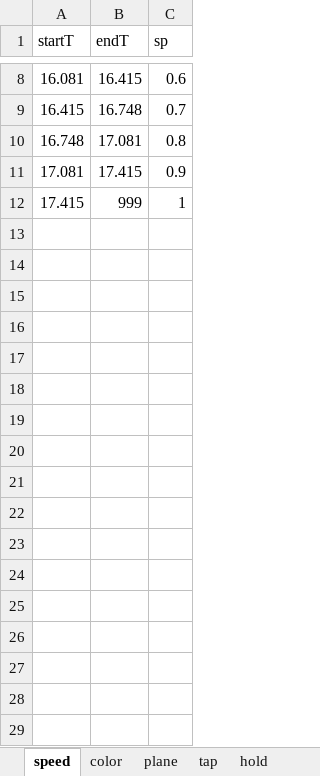
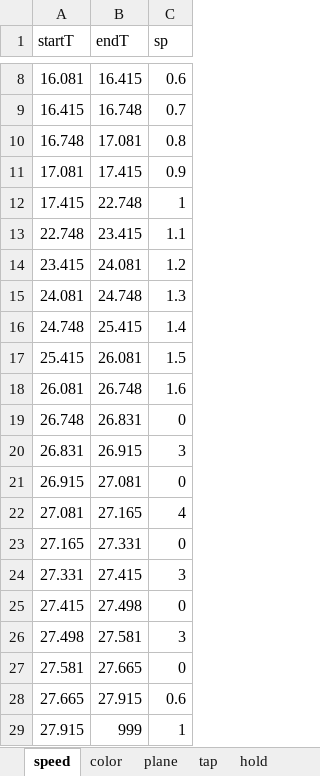
Before and after one commit to DEDOUO/Xenody, an Excel workbook: Assets/StreamingAssets/Songs/5-Synthesis/Chart4.xlsx, sheet speed, drawn as a sheet; only a part is shown, gaps mark what is left out; values as stored, in another font and other column widths than the file's, no borders; the diff names each change by its address in the sheet, - before the commit and + after, or states it on an @@ line.

```diff
--- a/Assets/StreamingAssets/Songs/5-Synthesis/Chart4.xlsx (sheet speed)
+++ b/Assets/StreamingAssets/Songs/5-Synthesis/Chart4.xlsx (sheet speed)
-B12 (endT): 999
+B12 (endT): 22.748
+row 13: 22.748 | 23.415 | 1.1
+row 14: 23.415 | 24.081 | 1.2
+row 15: 24.081 | 24.748 | 1.3
+row 16: 24.748 | 25.415 | 1.4
+row 17: 25.415 | 26.081 | 1.5
+row 18: 26.081 | 26.748 | 1.6
+row 19: 26.748 | 26.831 | 0
+row 20: 26.831 | 26.915 | 3
+row 21: 26.915 | 27.081 | 0
+row 22: 27.081 | 27.165 | 4
+row 23: 27.165 | 27.331 | 0
+row 24: 27.331 | 27.415 | 3
+row 25: 27.415 | 27.498 | 0
+row 26: 27.498 | 27.581 | 3
+row 27: 27.581 | 27.665 | 0
+row 28: 27.665 | 27.915 | 0.6
+row 29: 27.915 | 999 | 1
```
Also changed, not shown: sheet hold, sheet tap, sheet plane, sheet star, 9 other files.
